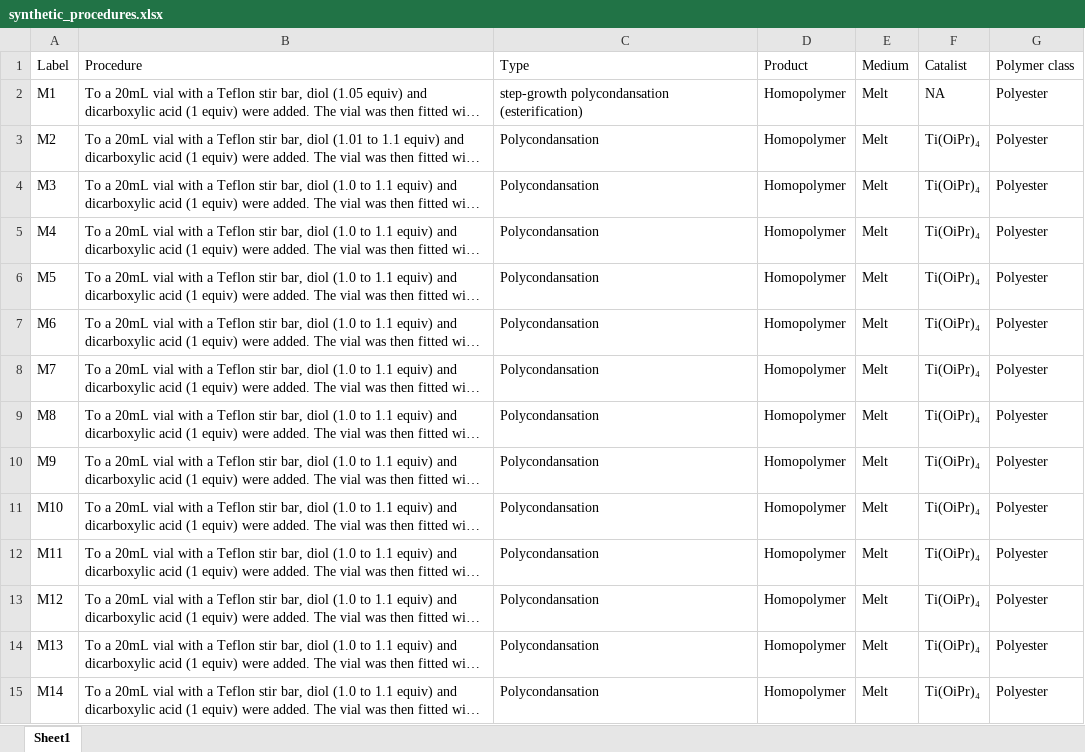
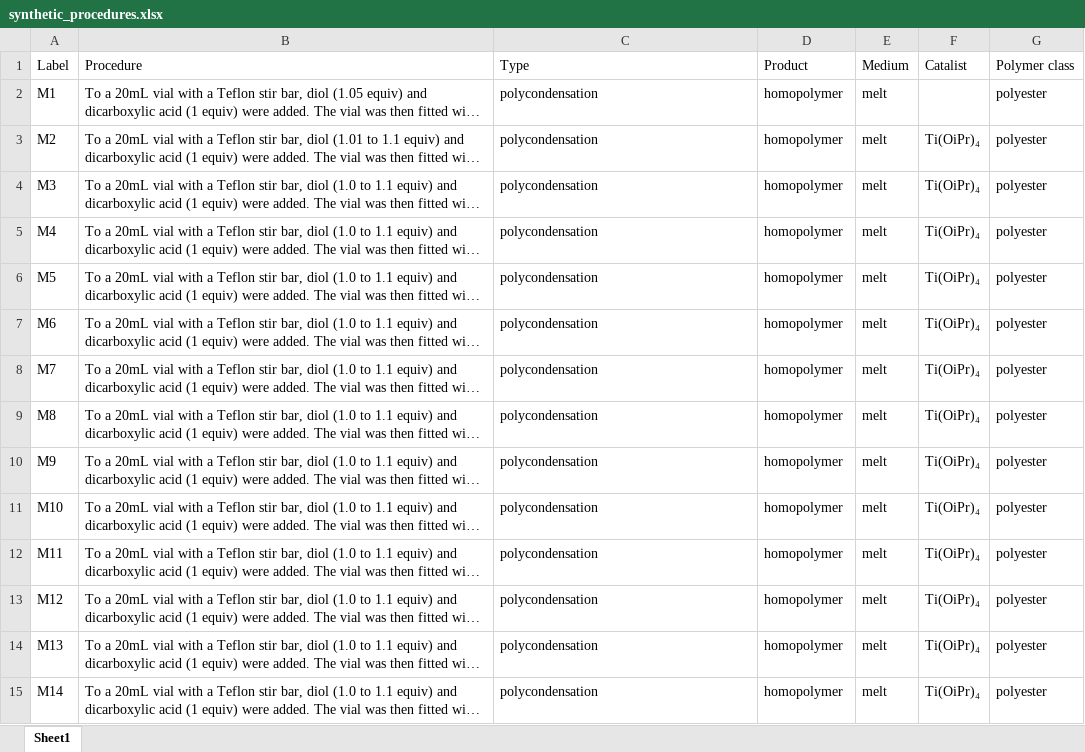
Before and after one commit to epatyukova/Polymer-BERT, an Excel workbook: extractions-from-paper/synthetic_procedures.xlsx, sheet Sheet1, drawn as a sheet; only a part is shown; long unchanged cells end in …; values as stored, in another font and other column widths than the file's, no borders; the diff covers the shown part only; the diff names each change by its address in the sheet, - before the commit and + after, or states it on an @@ line.

```diff
--- a/extractions-from-paper/synthetic_procedures.xlsx (sheet Sheet1)
+++ b/extractions-from-paper/synthetic_procedures.xlsx (sheet Sheet1)
-C2 (Type): step-growth polycondansation (esterification)
+C2 (Type): polycondensation
-D2:D15 (Product): Homopolymer
+D2:D15 (Product): homopolymer
-E2:E15 (Medium): Melt
+E2:E15 (Medium): melt
-F2 (Catalist): NA
+F2 (Catalist): (empty)
-G2:G15 (Polymer class): Polyester
+G2:G15 (Polymer class): polyester
-C3:C15 (Type): Polycondansation
+C3:C15 (Type): polycondensation
```
Also changed, not shown: 83 edited cells elsewhere in this sheet, 2 other files.
